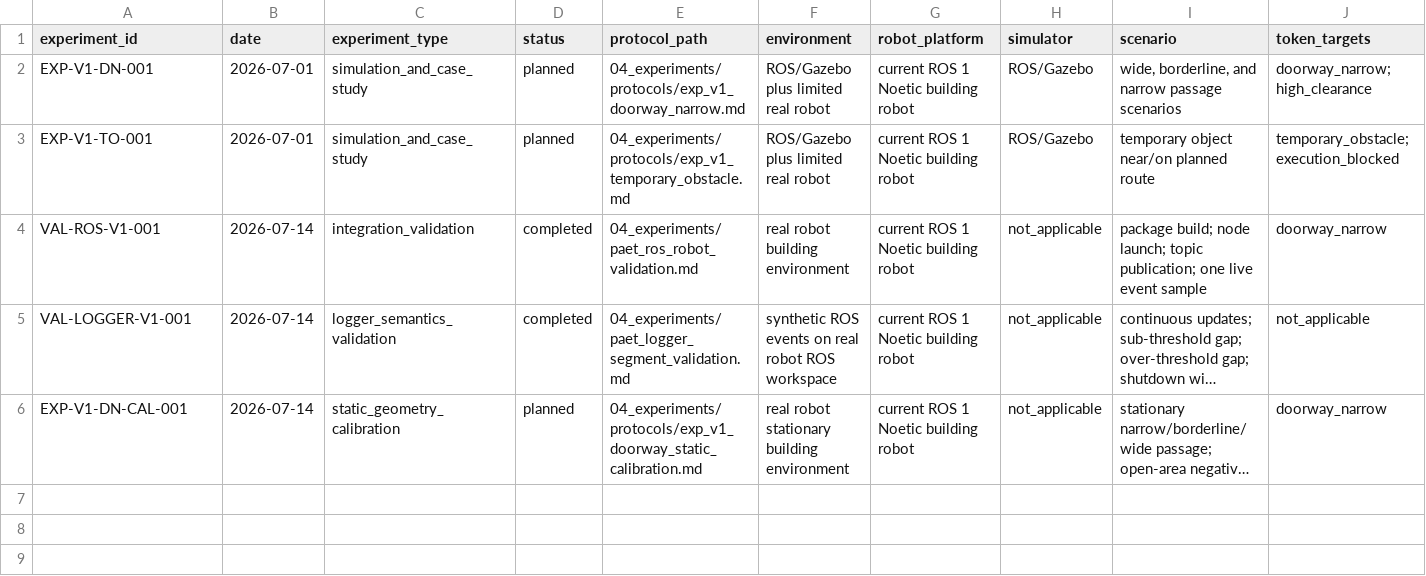
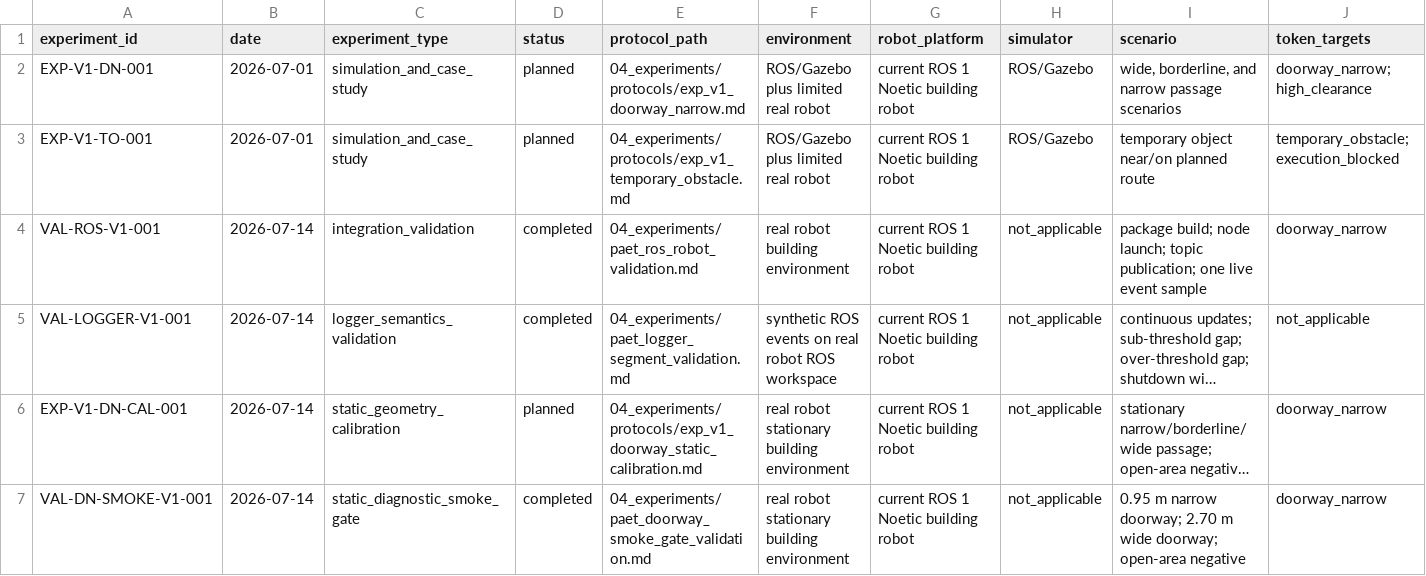
Before and after one commit to Reyn1024/PAET, a CSV file: 04_experiments/experiment_registry.csv, drawn as a sheet; only a part is shown; long unchanged cells end in …; rows hold the shown columns only; the diff names each change by its address in the sheet, - before the commit and + after, or states it on an @@ line.

```diff
--- a/04_experiments/experiment_registry.csv
+++ b/04_experiments/experiment_registry.csv
+row 7: VAL-DN-SMOKE-V1-001 | 2026-07-14 | static_diagnostic_smoke_gate | completed | 04_experiments/paet_doorway_smoke_gate_validation.md | real robot stationary building environment | current ROS 1 Noetic building robot | not_applicable | 0.95 m narrow doorway; 2.70 m wide doorway; open-area negative | doorway_narrow
```
Also changed, not shown: 2 other files.
